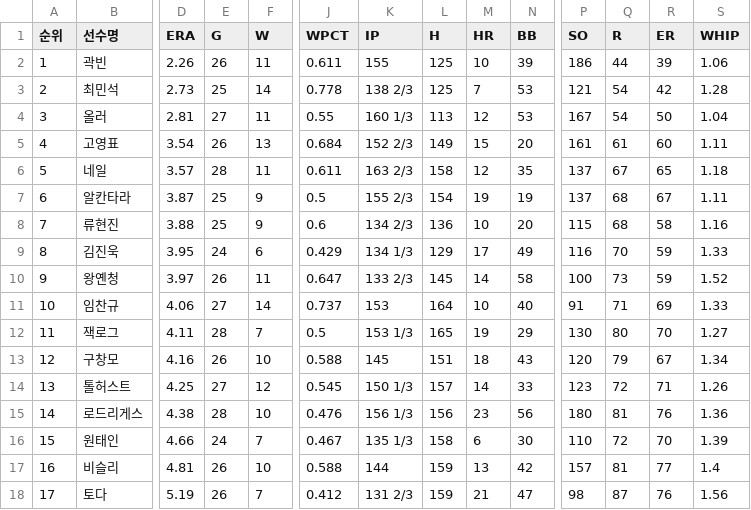
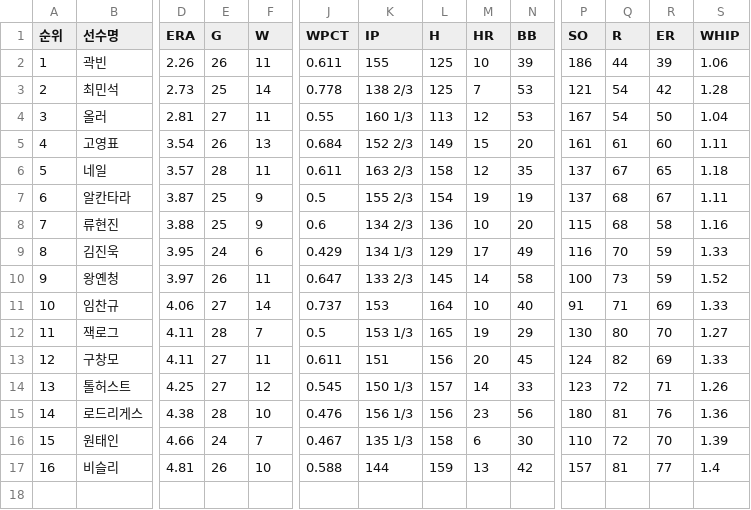
Before and after one commit to yruserious/kbo-fangraphs-v4, a CSV file: data_raw/2026_kbo_official/pitcher_basic.csv, drawn as a sheet; only a part is shown, gaps mark what is left out; rows hold the shown columns only; the diff names each change by its address in the sheet, - before the commit and + after, or states it on an @@ line.

```diff
--- a/data_raw/2026_kbo_official/pitcher_basic.csv
+++ b/data_raw/2026_kbo_official/pitcher_basic.csv
-D13 (ERA): 4.16
+D13 (ERA): 4.11
-E13 (G): 26
+E13 (G): 27
-F13 (W): 10
+F13 (W): 11
-J13 (WPCT): 0.588
+J13 (WPCT): 0.611
-K13 (IP): 145
+K13 (IP): 151
-L13 (H): 151
+L13 (H): 156
-M13 (HR): 18
+M13 (HR): 20
-N13 (BB): 43
+N13 (BB): 45
-P13 (SO): 120
+P13 (SO): 124
-Q13 (R): 79
+Q13 (R): 82
-R13 (ER): 67
+R13 (ER): 69
-S13 (WHIP): 1.34
+S13 (WHIP): 1.33
-row 18: 17 | 토다 | 5.19 | 26 | 7 | 0.412 | 131 2/3 | 159 | 21 | 47 | 98 | 87 | 76 | 1.56
```
Also changed, not shown: data_raw/2026_kbo_official/defense_basic.csv, data_raw/2026_kbo_official/hitter_basic1.csv, 2 other files.
